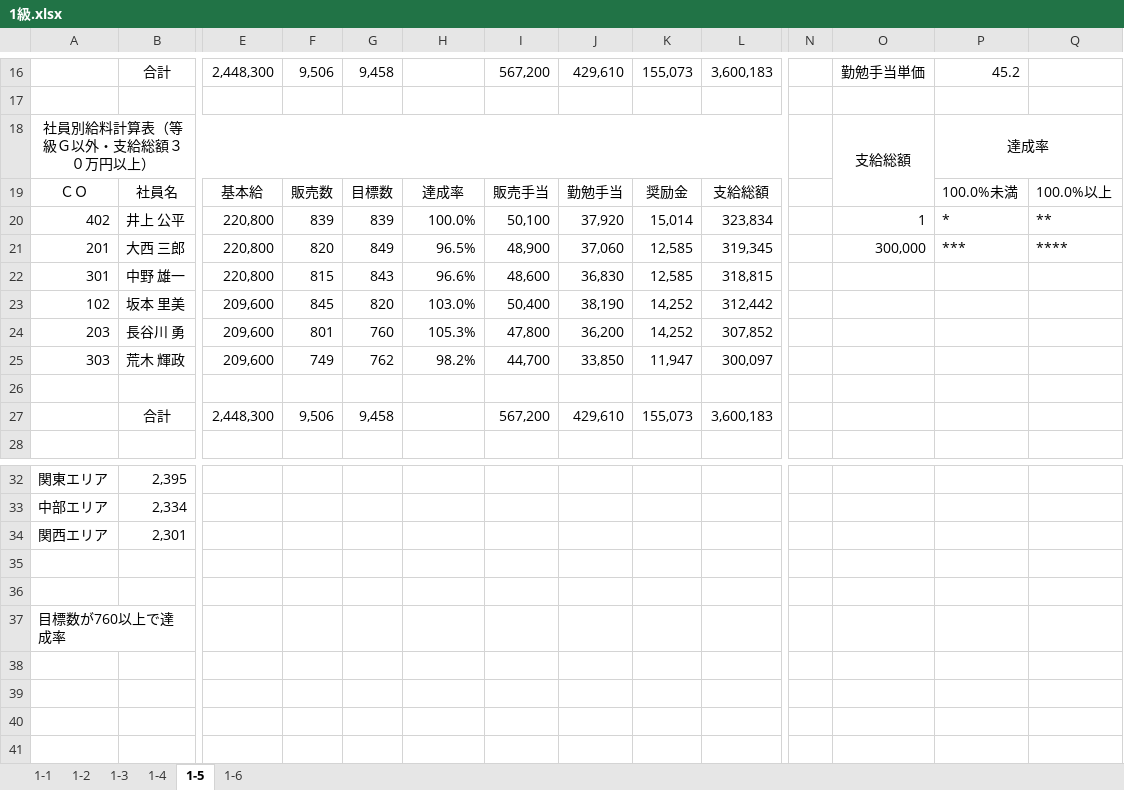
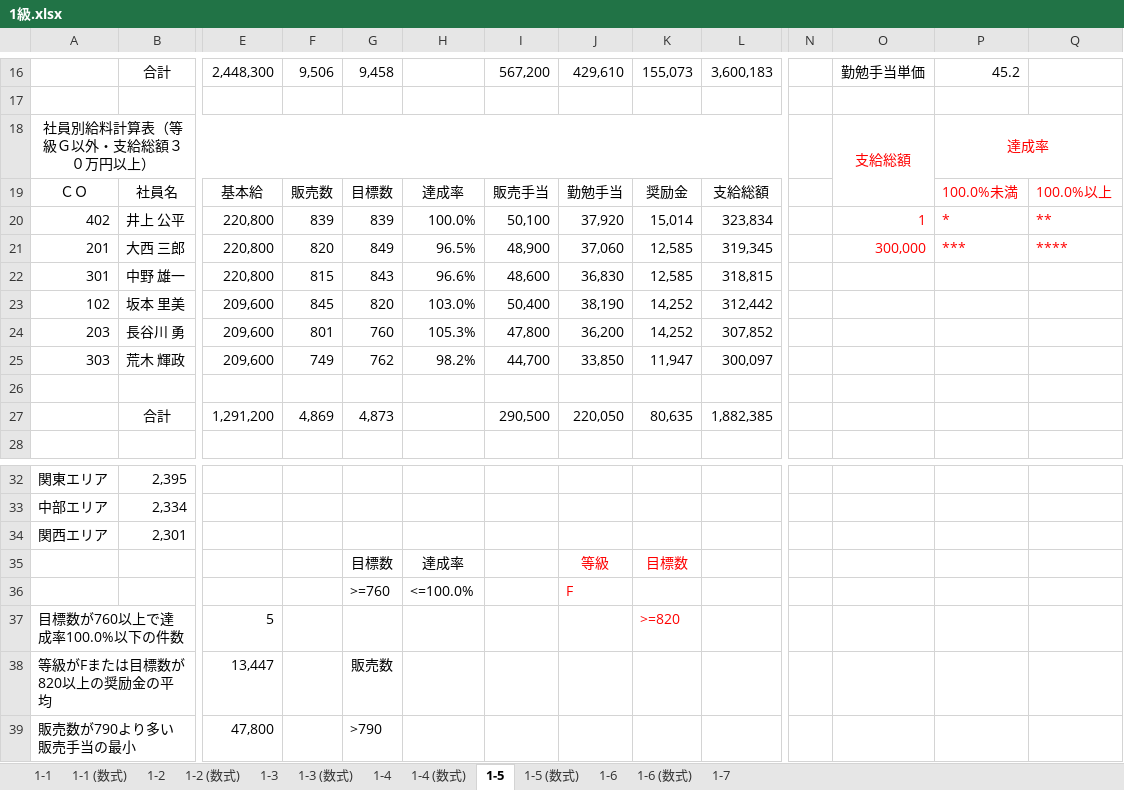
Before and after one commit to autleaves/openforward, an Excel workbook: inside_office/excel/1級.xlsx, sheet 1-5, drawn as a sheet; only a part is shown, gaps mark what is left out; values as stored, in another font and other column widths than the file's, no borders; charts and pictures not drawn; removed rows and columns are numbered as before the commit, all else as after; rows hold the shown columns only; the diff names each change by its address in the sheet, - before the commit and + after, or states it on an @@ line.

```diff
--- a/inside_office/excel/1級.xlsx (sheet 1-5)
+++ b/inside_office/excel/1級.xlsx (sheet 1-5)
+sheet tab: 1-1 (数式)
+sheet tab: 1-2 (数式)
+sheet tab: 1-3 (数式)
+sheet tab: 1-4 (数式)
+sheet tab: 1-5 (数式)
+sheet tab: 1-6 (数式)
+sheet tab: 1-7
-O18:P18 text colour: black
+O18:P18 text colour: #FF0000
-P19:Q19 text colour: black
+P19:Q19 text colour: #FF0000
-O20:Q21 text colour: black
+O20:Q21 text colour: #FF0000
-row 27:  | 合計 | 2,448,300 | 9,506 | 9,458 |  | 567,200 | 429,610 | 155,073 | 3,600,183
+row 27:  | 合計 | 1,291,200 | 4,869 | 4,873 |  | 290,500 | 220,050 | 80,635 | 1,882,385
-row 35: (empty)
+row 35:  |  |  |  | 目標数 | 達成率 |  | 等級 | 目標数
-row 36: (empty)
+row 36:  |  |  |  | >=760 | <=100.0% |  | F
-row 37: 目標数が760以上で達成率
+row 37: 目標数が760以上で達成率100.0%以下の件数 |  | 5 |  |  |  |  |  | >=820
+row 38: 等級がFまたは目標数が820以上の奨励金の平均 |  | 13,447 |  | 販売数
+row 39: 販売数が790より多い販売手当の最小 |  | 47,800 |  | >790
```
Also changed, not shown: sheet 1-6, charts or pictures.
